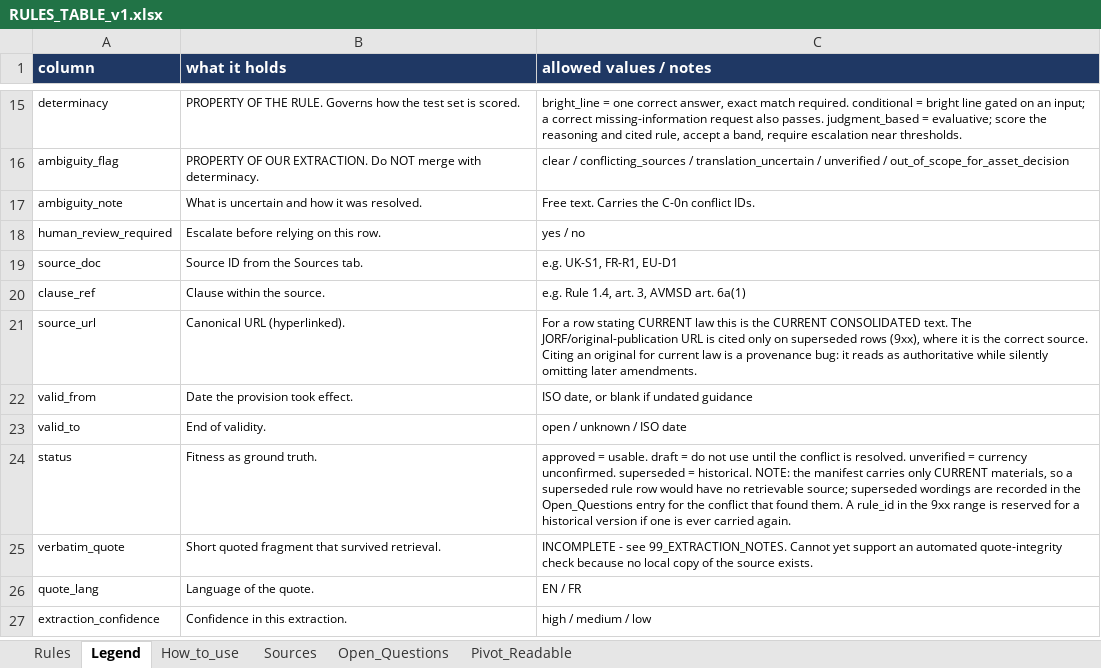
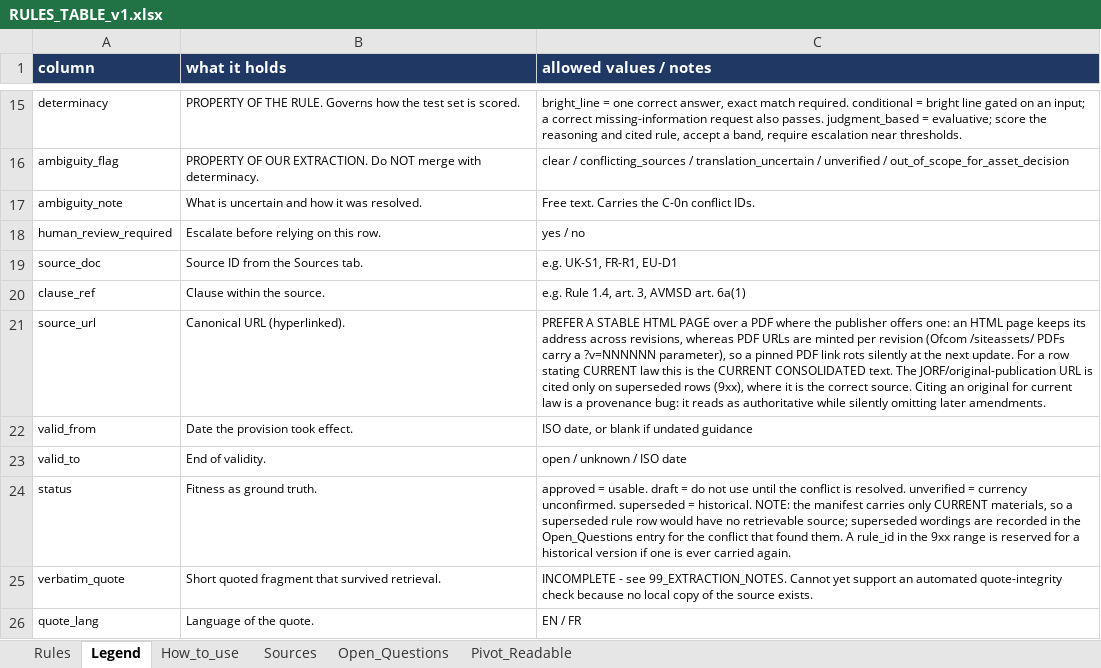
Before and after one commit to tpeckerman/paramount_assignment, an Excel workbook: rules/RULES_TABLE_v1.xlsx, sheet Legend, drawn as a sheet; only a part is shown, gaps mark what is left out; the shorter side is filled out with more unchanged rows; values as stored, in another font and other column widths than the file's, no borders; the diff names each change by its address in the sheet, - before the commit and + after, or states it on an @@ line.

```diff
--- a/rules/RULES_TABLE_v1.xlsx (sheet Legend)
+++ b/rules/RULES_TABLE_v1.xlsx (sheet Legend)
-C21 (allowed values / notes): For a…
+C21 (allowed values / notes): PREFER A STABLE HTML PAGE over a PDF where the publisher offers one: an HTML page keeps its address across revisions, whereas PDF URLs are minted per revision (Ofcom /siteassets/ PDFs carry a ?v=NNNNNN parameter), so a pinned PDF link rots silently at the next update. For a…
```
Also changed, not shown: sheet How_to_use, rules/SOURCE_WORKLIST.xlsx, 9 other files.
